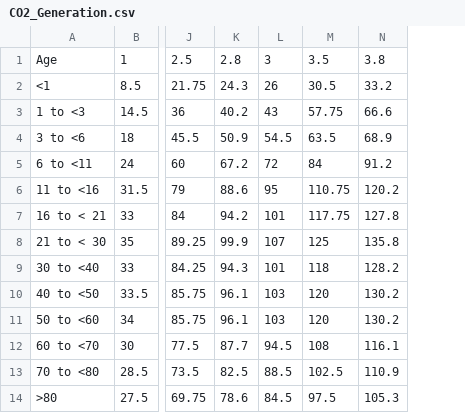
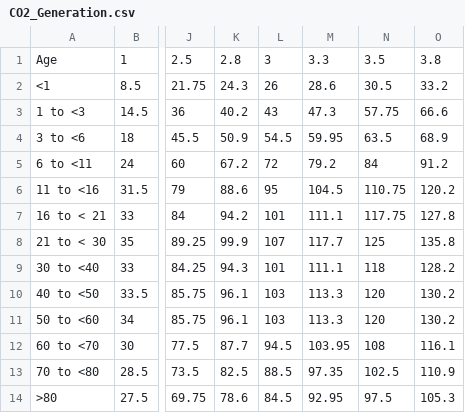
Before and after one commit to jsherman256/OSPE-calculator, a CSV file: CO2_Generation.csv, drawn as a sheet; only a part is shown, gaps mark what is left out; the diff names each change by its address in the sheet, - before the commit and + after, or states it on an @@ line.

Commit message:
Add CO2 gen for Met 3.3

```diff
--- a/CO2_Generation.csv
+++ b/CO2_Generation.csv
+column M, rows 1-14: 3.3 | 28.6 | 47.3 | 59.95 | 79.2 | 104.5 | 111.1 | 117.7 | 111.1 | 113.3 | 113.3 | 103.95 | 97.35 | 92.95
```
